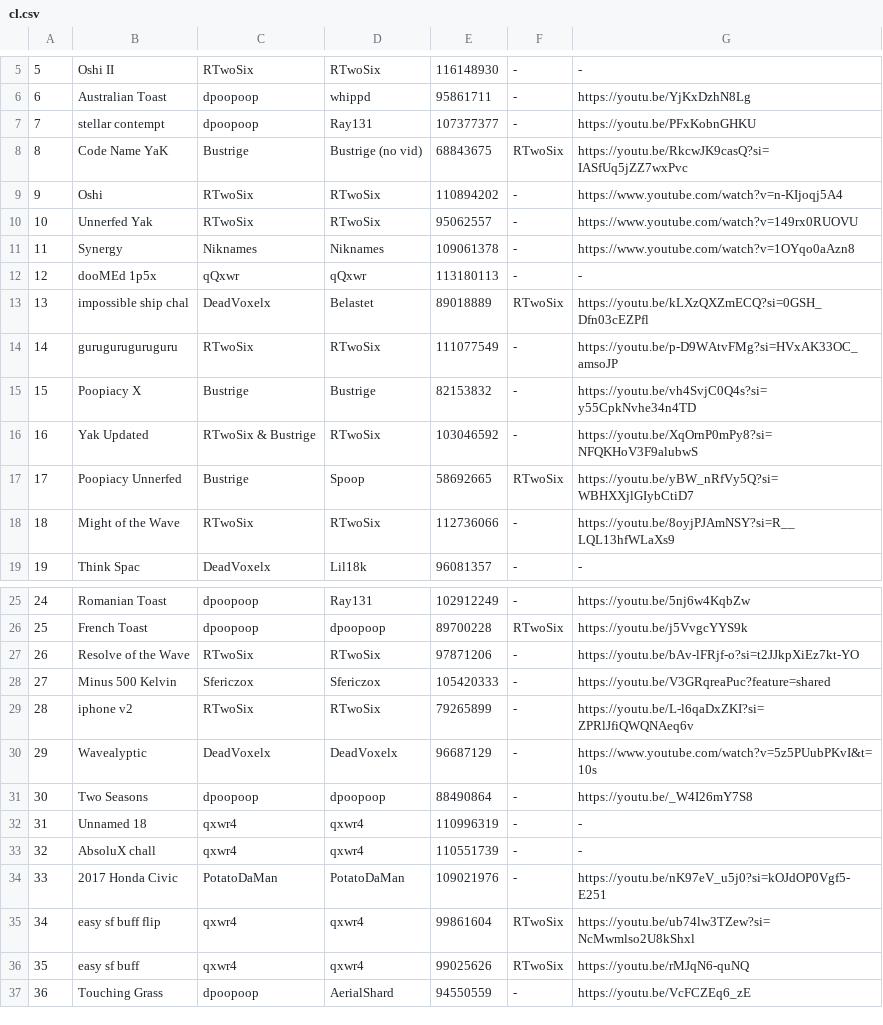
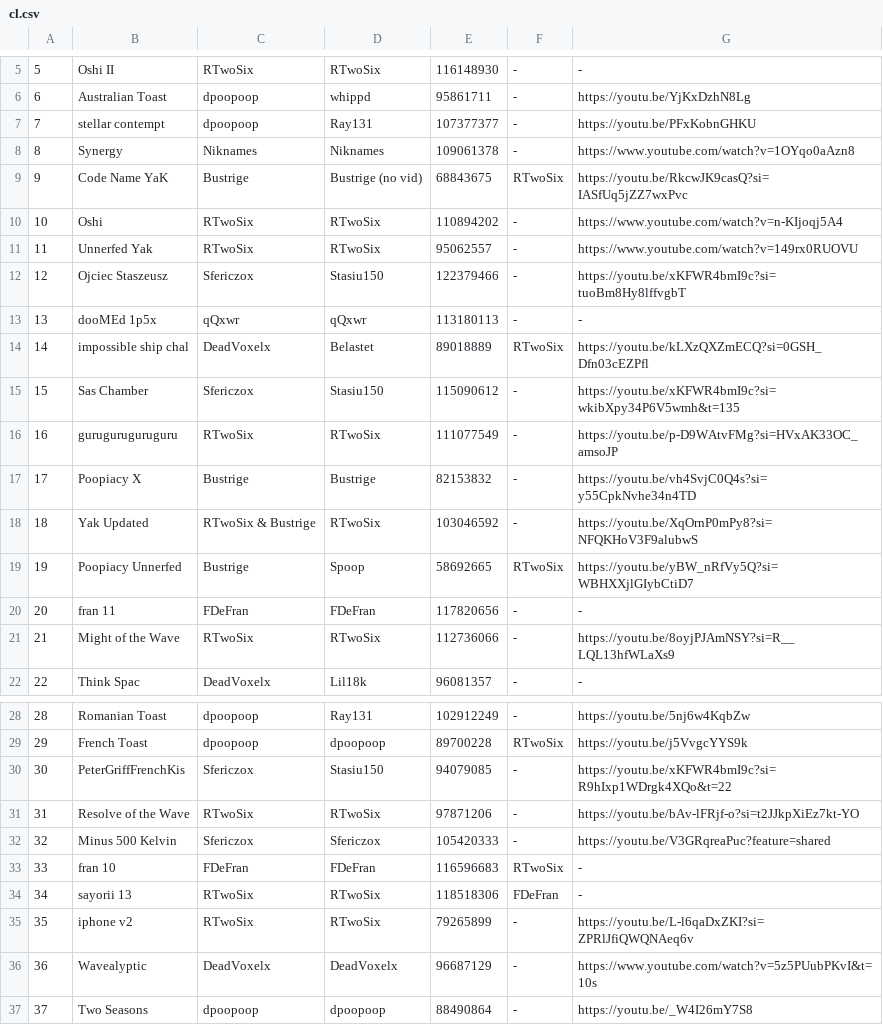
Before and after one commit to CyanGuy111/obgdemonlist, a CSV file: data/cl.csv, drawn as a sheet; only a part is shown, gaps mark what is left out; the shorter side is filled out with more unchanged rows; addresses are those after the commit; the diff names each change by its address in the sheet, - before the commit and + after, or states it on an @@ line.

```diff
--- a/data/cl.csv
+++ b/data/cl.csv
@@ row 11 moved to row 8: 8 @@
@@ column A renumbered from row 9 down @@
+row 12: 12 | Ojciec Staszeusz | Sfericzox | Stasiu150 | 122379466 | - | https://youtu.be/xKFWR4bmI9c?si=tuoBm8Hy8lffvgbT
+row 15: 15 | Sas Chamber | Sfericzox | Stasiu150 | 115090612 | - | https://youtu.be/xKFWR4bmI9c?si=wkibXpy34P6V5wmh&t=135
+row 20: 20 | fran 11 | FDeFran | FDeFran | 117820656 | - | -
+row 30: 30 | PeterGriffFrenchKis | Sfericzox | Stasiu150 | 94079085 | - | https://youtu.be/xKFWR4bmI9c?si=R9hIxp1WDrgk4XQo&t=22
+row 33: 33 | fran 10 | FDeFran | FDeFran | 116596683 | RTwoSix | -
+row 34: 34 | sayorii 13 | RTwoSix | RTwoSix | 118518306 | FDeFran | -
```
Also changed, not shown: data/classic.csv, data/sc.csv, 12 other files.
